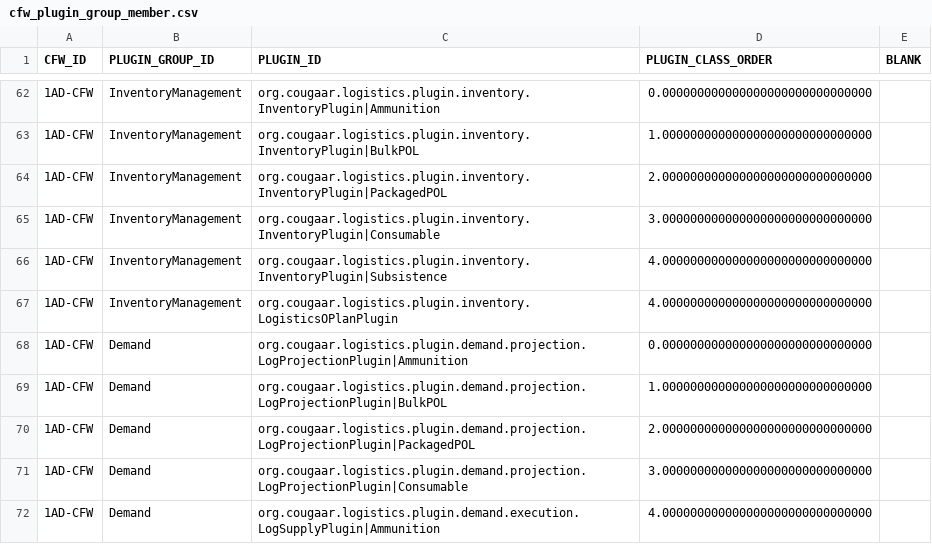
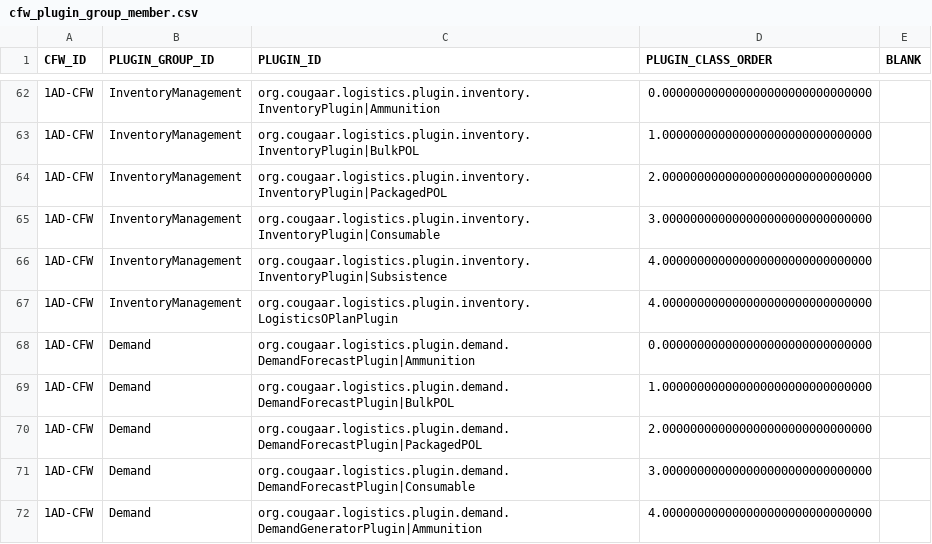
Before and after one commit to codeaudit/cougaar-servicediscovery, a CSV file: servicediscovery/data/database/csv/cfw_plugin_group_member.csv, drawn as a sheet; only a part is shown, gaps mark what is left out; the diff covers the shown part only.

```diff
--- a/servicediscovery/data/database/csv/cfw_plugin_group_member.csv
+++ b/servicediscovery/data/database/csv/cfw_plugin_group_member.csv
@@ -67,6 +67,6 @@ CFW_ID,PLUGIN_GROUP_ID,PLUGIN_ID,PLUGIN_CLASS_ORDER,BLANK
 "1AD-CFW","InventoryManagement","org.cougaar.logistics.plugin.inventory.LogisticsOPlanPlugin",4.000000000000000000000000000000,
-"1AD-CFW","Demand","org.cougaar.logistics.plugin.demand.projection.LogProjectionPlugin|Ammunition",0.000000000000000000000000000000,
-"1AD-CFW","Demand","org.cougaar.logistics.plugin.demand.projection.LogProjectionPlugin|BulkPOL",1.000000000000000000000000000000,
-"1AD-CFW","Demand","org.cougaar.logistics.plugin.demand.projection.LogProjectionPlugin|PackagedPOL",2.000000000000000000000000000000,
-"1AD-CFW","Demand","org.cougaar.logistics.plugin.demand.projection.LogProjectionPlugin|Consumable",3.000000000000000000000000000000,
-"1AD-CFW","Demand","org.cougaar.logistics.plugin.demand.execution.LogSupplyPlugin|Ammunition",4.000000000000000000000000000000,
+"1AD-CFW","Demand","org.cougaar.logistics.plugin.demand.DemandForecastPlugin|Ammunition",0.000000000000000000000000000000,
+"1AD-CFW","Demand","org.cougaar.logistics.plugin.demand.DemandForecastPlugin|BulkPOL",1.000000000000000000000000000000,
+"1AD-CFW","Demand","org.cougaar.logistics.plugin.demand.DemandForecastPlugin|PackagedPOL",2.000000000000000000000000000000,
+"1AD-CFW","Demand","org.cougaar.logistics.plugin.demand.DemandForecastPlugin|Consumable",3.000000000000000000000000000000,
+"1AD-CFW","Demand","org.cougaar.logistics.plugin.demand.DemandGeneratorPlugin|Ammunition",4.000000000000000000000000000000,
```
Also changed, not shown: 10 edited cells elsewhere in this file, servicediscovery/data/database/csv/cfw_context_plugin_arg.csv, servicediscovery/data/database/csv/lib_agent_org.csv, 1 other file.
